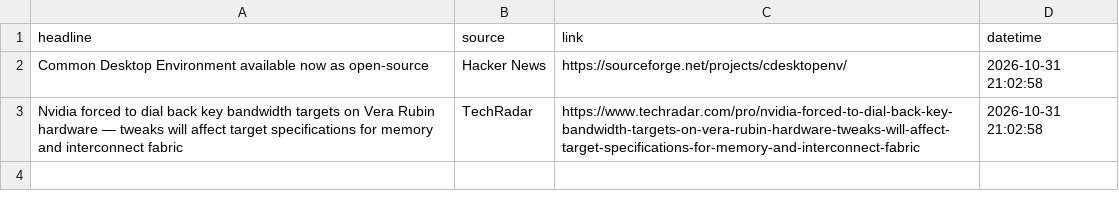
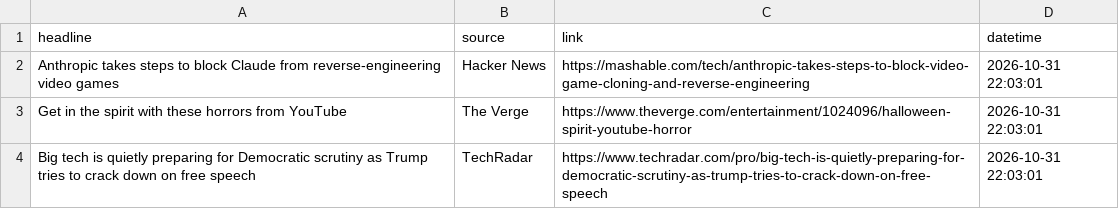
Before and after one commit to Karen2007/Tech-News-Sentiment, a CSV file: tech_sentiment_data.csv, drawn as a sheet.

```diff
--- a/tech_sentiment_data.csv
+++ b/tech_sentiment_data.csv
@@ -1,3 +1,4 @@
 headline,source,link,datetime
-Common Desktop Environment available now as open-source,Hacker News,https://sourceforge.net/projects/cdesktopenv/,2026-10-31 21:02:58
-Nvidia forced to dial back key bandwidth targets on Vera Rubin hardware — tweaks will affect target specifications for memory and interconnect fabric,TechRadar,https://www.techradar.com/pro/nvidia-forced-to-dial-back-key-bandwidth-targets-on-vera-rubin-hardware-tweaks-will-affect-target-specifications-for-memory-and-interconnect-fabric,2026-10-31 21:02:58
+Anthropic takes steps to block Claude from reverse-engineering video games,Hacker News,https://mashable.com/tech/anthropic-takes-steps-to-block-video-game-cloning-and-reverse-engineering,2026-10-31 22:03:01
+Get in the spirit with these horrors from YouTube,The Verge,https://www.theverge.com/entertainment/1024096/halloween-spirit-youtube-horror,2026-10-31 22:03:01
+Big tech is quietly preparing for Democratic scrutiny as Trump tries to crack down on free speech,TechRadar,https://www.techradar.com/pro/big-tech-is-quietly-preparing-for-democratic-scrutiny-as-trump-tries-to-crack-down-on-free-speech,2026-10-31 22:03:01
```
Also changed, not shown: sentiment_index_history.csv, 1 other file.
